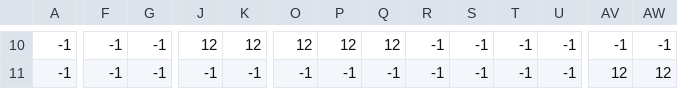
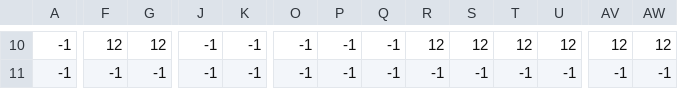
Before and after one commit to GhostixGameDev/SuperMiguelBros, a CSV file: levels/2/level_2_boxes.csv, drawn as a sheet; only a part is shown, gaps mark what is left out; the diff covers the shown part only; the diff names each change by its address in the sheet, - before the commit and + after, or states it on an @@ line.

```diff
--- a/levels/2/level_2_boxes.csv
+++ b/levels/2/level_2_boxes.csv
-F10: -1
+F10: 12
-G10: -1
+G10: 12
-J10: 12
+J10: -1
-K10: 12
+K10: -1
-O10: 12
+O10: -1
-P10: 12
+P10: -1
-Q10: 12
+Q10: -1
-R10: -1
+R10: 12
-S10: -1
+S10: 12
-T10: -1
+T10: 12
-U10: -1
+U10: 12
-AV10: -1
+AV10: 12
-AW10: -1
+AW10: 12
-AV11: 12
+AV11: -1
-AW11: 12
+AW11: -1
```
Also changed, not shown: 91 edited cells elsewhere in this file, levels/2/level_2_coins.csv, levels/2/level_2_constraints2.csv, 23 other files.
